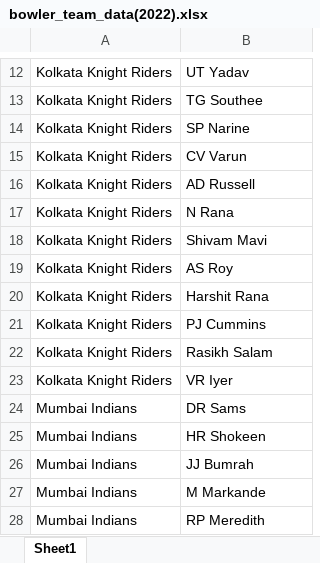
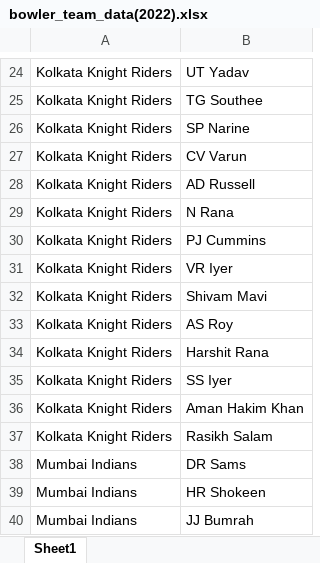
Before and after one commit to charanya78/fantasy_cricket, an Excel workbook: archive/bowler_team_data(2022).xlsx, sheet Sheet1, drawn as a sheet; only a part is shown, gaps mark what is left out; the shorter side is filled out with more unchanged rows; values as stored, in another font and other column widths than the file's, no borders; addresses are those after the commit; the diff covers the shown part only; the diff names each change by its address in the sheet, - before the commit and + after, or states it on an @@ line.

Commit message:
Added batter vs team and bowler vs team

```diff
--- a/archive/bowler_team_data(2022).xlsx (sheet Sheet1)
+++ b/archive/bowler_team_data(2022).xlsx (sheet Sheet1)
+row 30: Kolkata Knight Riders | PJ Cummins
@@ row 23 moved to row 31: Kolkata Knight Riders @@
+row 35: Kolkata Knight Riders | SS Iyer
-B36: PJ Cummins
+B36: Aman Hakim Khan
```
Also changed, not shown: 13 added rows, 27 moved rows and 1 edited cell elsewhere in this sheet, 3 other files.
